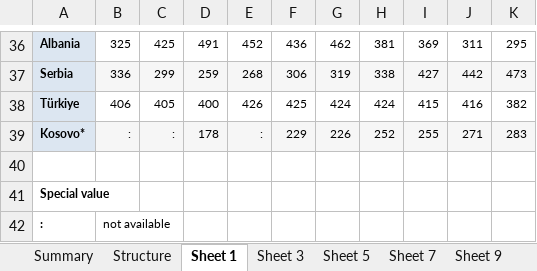
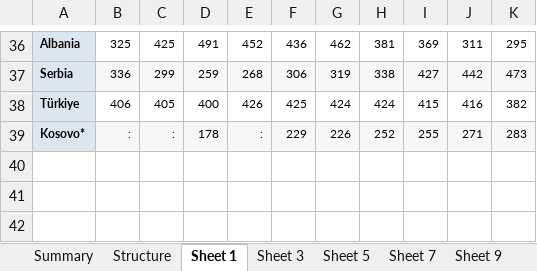
Before and after one commit to anntis/RM-project, an Excel workbook: data/env_waste_mun.xlsx, sheet Sheet 1, drawn as a sheet; only a part is shown, gaps mark what is left out; values as stored, in another font and other column widths than the file's, no borders; the diff names each change by its address in the sheet, - before the commit and + after, or states it on an @@ line.

```diff
--- a/data/env_waste_mun.xlsx (sheet Sheet 1)
+++ b/data/env_waste_mun.xlsx (sheet Sheet 1)
-row 40: (empty)
-row 41: Special value
-row 42: : | not available
```
Also changed, not shown: 9 other files.
